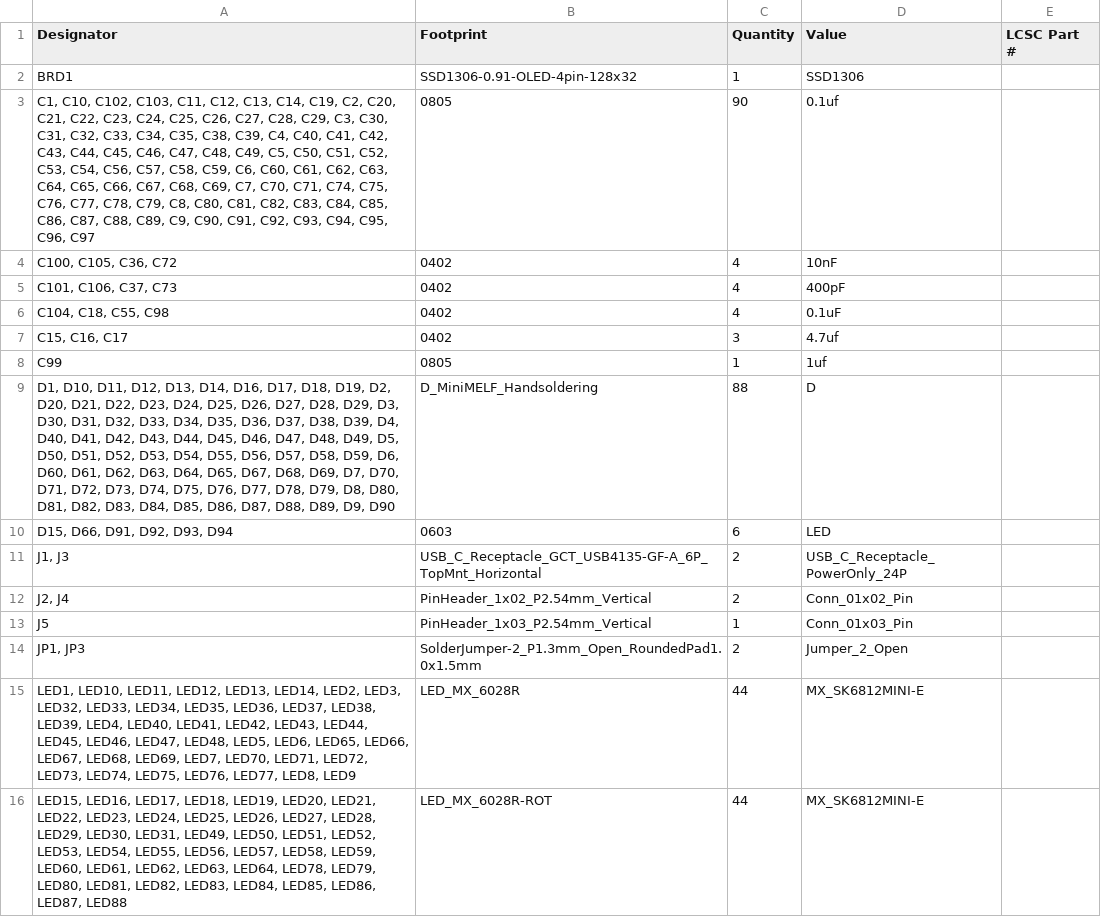
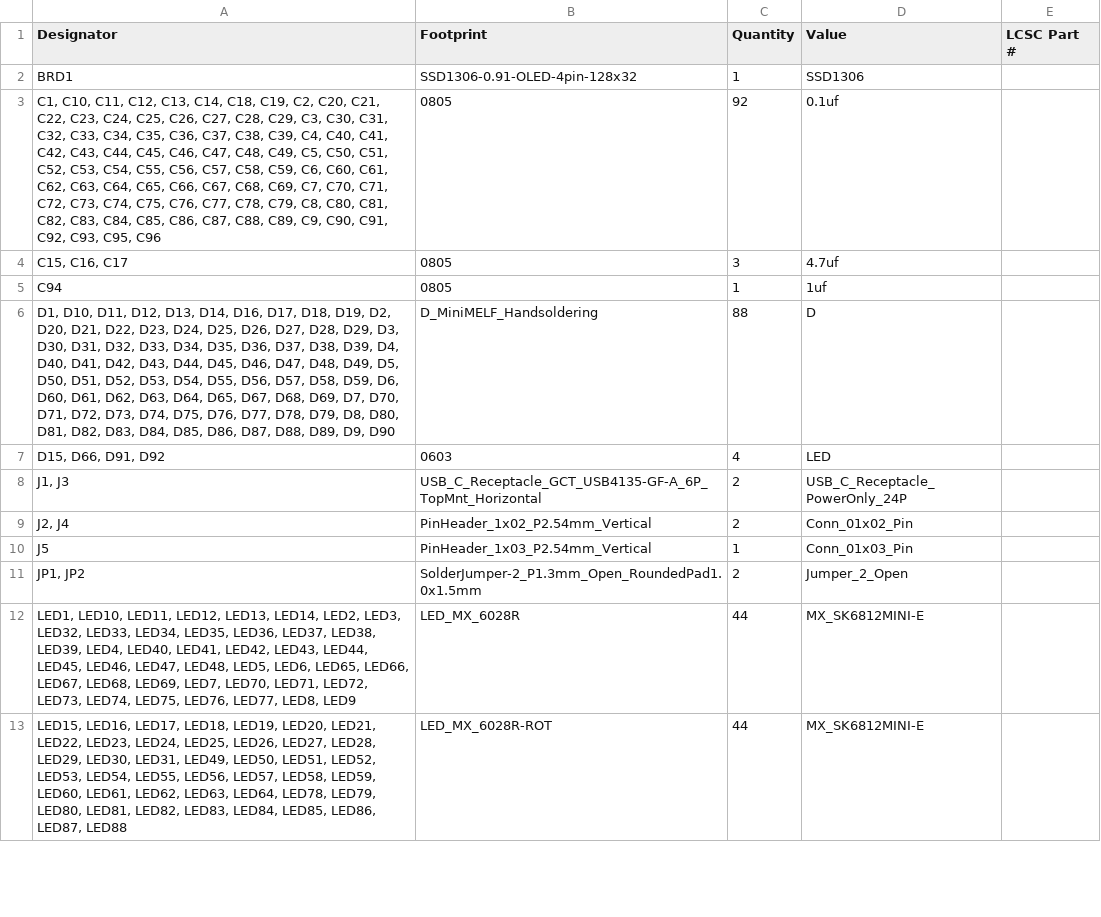
Before and after one commit to cheyao/aniboard, a CSV file: PCB/production/bom.csv, drawn as a sheet; only a part is shown; the diff covers the shown part only.

```diff
--- a/PCB/production/bom.csv
+++ b/PCB/production/bom.csv
@@ -2,10 +2,7 @@
 BRD1,SSD1306-0.91-OLED-4pin-128x32,1,SSD1306,
-"C1, C10, C102, C103, C11, C12, C13, C14, C19, C2, C20, C21, C22, C23, C24, C25, C26, C27, C28, C29, C3, C30, C31, C32, C33, C34, C35, C38, C39, C4, C40, C41, C42, C43, C44, C45, C46, C47, C48, C49, C5, C50, C51, C52, C53, C54, C56, C57, C58, C59, C6, C60, C61, C62, C63, C64, C65, C66, C67, C68, C69, C7, C70, C71, C74, C75, C76, C77, C78, C79, C8, C80, C81, C82, C83, C84, C85, C86, C87, C88, C89, C9, C90, C91, C92, C93, C94, C95, C96, C97",0805,90,0.1uf,
-"C100, C105, C36, C72",0402,4,10nF,
-"C101, C106, C37, C73",0402,4,400pF,
-"C104, C18, C55, C98",0402,4,0.1uF,
-"C15, C16, C17",0402,3,4.7uf,
-C99,0805,1,1uf,
+"C1, C10, C11, C12, C13, C14, C18, C19, C2, C20, C21, C22, C23, C24, C25, C26, C27, C28, C29, C3, C30, C31, C32, C33, C34, C35, C36, C37, C38, C39, C4, C40, C41, C42, C43, C44, C45, C46, C47, C48, C49, C5, C50, C51, C52, C53, C54, C55, C56, C57, C58, C59, C6, C60, C61, C62, C63, C64, C65, C66, C67, C68, C69, C7, C70, C71, C72, C73, C74, C75, C76, C77, C78, C79, C8, C80, C81, C82, C83, C84, C85, C86, C87, C88, C89, C9, C90, C91, C92, C93, C95, C96",0805,92,0.1uf,
+"C15, C16, C17",0805,3,4.7uf,
+C94,0805,1,1uf,
 "D1, D10, D11, D12, D13, D14, D16, D17, D18, D19, D2, D20, D21, D22, D23, D24, D25, D26, D27, D28, D29, D3, D30, D31, D32, D33, D34, D35, D36, D37, D38, D39, D4, D40, D41, D42, D43, D44, D45, D46, D47, D48, D49, D5, D50, D51, D52, D53, D54, D55, D56, D57, D58, D59, D6, D60, D61, D62, D63, D64, D65, D67, D68, D69, D7, D70, D71, D72, D73, D74, D75, D76, D77, D78, D79, D8, D80, D81, D82, D83, D84, D85, D86, D87, D88, D89, D9, D90",D_MiniMELF_Handsoldering,88,D,
-"D15, D66, D91, D92, D93, D94",0603,6,LED,
+"D15, D66, D91, D92",0603,4,LED,
 "J1, J3",USB_C_Receptacle_GCT_USB4135-GF-A_6P_TopMnt_Horizontal,2,USB_C_Receptacle_PowerOnly_24P,
@@ -13,3 +10,3 @@ C99,0805,1,1uf,
 J5,PinHeader_1x03_P2.54mm_Vertical,1,Conn_01x03_Pin,
-"JP1, JP3",SolderJumper-2_P1.3mm_Open_RoundedPad1.0x1.5mm,2,Jumper_2_Open,
+"JP1, JP2",SolderJumper-2_P1.3mm_Open_RoundedPad1.0x1.5mm,2,Jumper_2_Open,
 "LED1, LED10, LED11, LED12, LED13, LED14, LED2, LED3, LED32, LED33, LED34, LED35, LED36, LED37, LED38, LED39, LED4, LED40, LED41, LED42, LED43, LED44, LED45, LED46, LED47, LED48, LED5, LED6, LED65, LED66, LED67, LED68, LED69, LED7, LED70, LED71, LED72, LED73, LED74, LED75, LED76, LED77, LED8, LED9",LED_MX_6028R,44,MX_SK6812MINI-E,
```
Also changed, not shown: 3 added rows, 8 removed rows and 3 edited cells elsewhere in this file, PCB/production/designators.csv, PCB/production/positions.csv, 36 other files.
